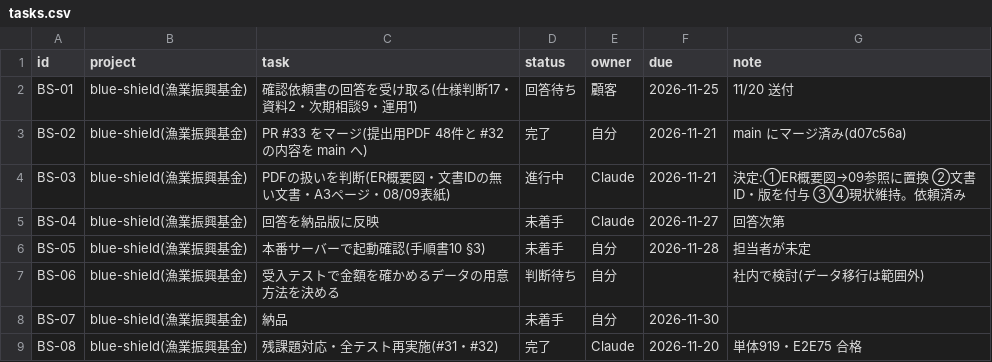
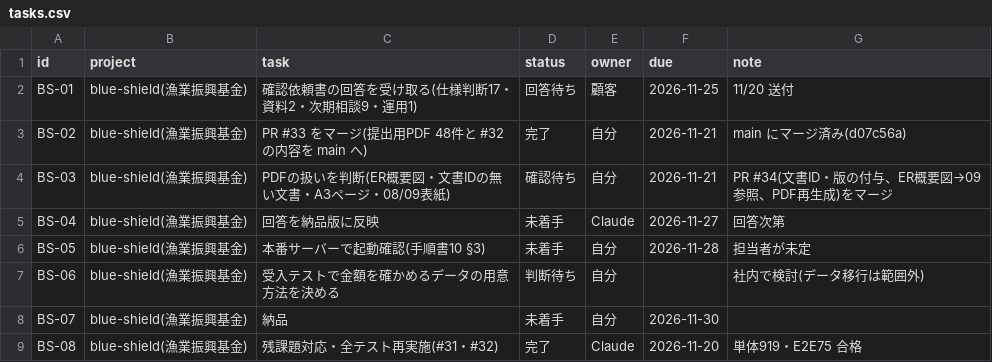
Before and after one commit to t-shiroma/mypro, a CSV file: board/tasks.csv, drawn as a sheet; only a part is shown.

```diff
--- a/board/tasks.csv
+++ b/board/tasks.csv
@@ -3,3 +3,3 @@ BS-01,blue-shield(漁業振興基金),確認依頼書の回答を受け取る(
 BS-02,blue-shield(漁業振興基金),PR #33 をマージ(提出用PDF 48件と #32 の内容を main へ),完了,自分,2026-11-21,main にマージ済み(d07c56a)
-BS-03,blue-shield(漁業振興基金),PDFの扱いを判断(ER概要図・文書IDの無い文書・A3ページ・08/09表紙),進行中,Claude,2026-11-21,決定:①ER概要図→09参照に置換 ②文書ID・版を付与 ③④現状維持。依頼済み
+BS-03,blue-shield(漁業振興基金),PDFの扱いを判断(ER概要図・文書IDの無い文書・A3ページ・08/09表紙),確認待ち,自分,2026-11-21,PR #34(文書ID・版の付与、ER概要図→09参照、PDF再生成)をマージ
 BS-04,blue-shield(漁業振興基金),回答を納品版に反映,未着手,Claude,2026-11-27,回答次第
```
Also changed, not shown: 2 other files.
